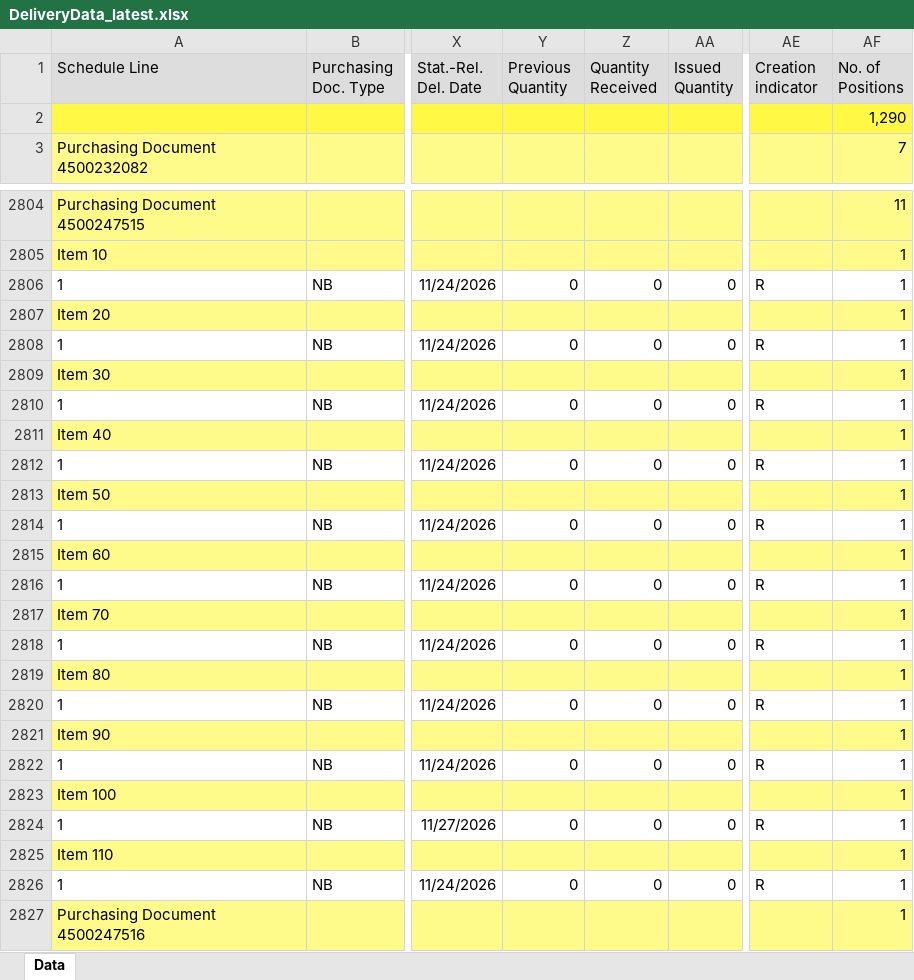
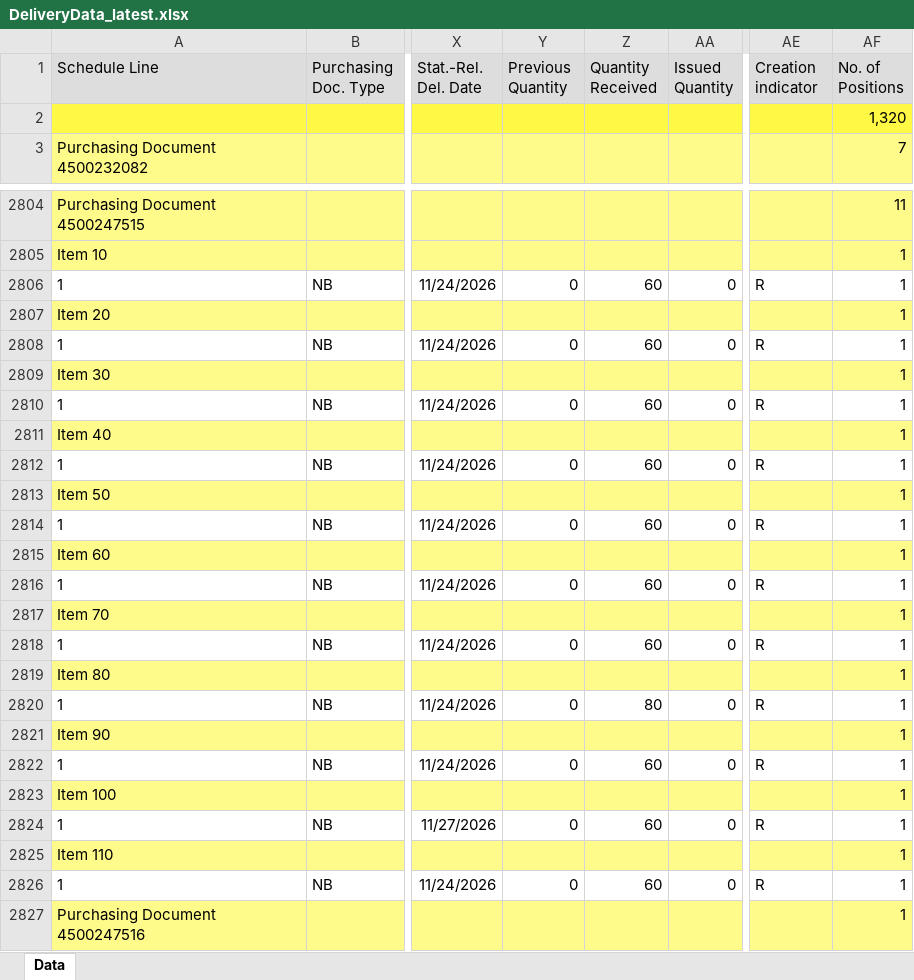
Before and after one commit to wjdwlals9545-arch/pbk-warehouse, an Excel workbook: public/data/DeliveryData_latest.xlsx, sheet Data, drawn as a sheet; only a part is shown, gaps mark what is left out; values as stored, in another font and other column widths than the file's, no borders; charts and pictures not drawn; the diff covers the shown part only; the diff names each change by its address in the sheet, - before the commit and + after, or states it on an @@ line.

Commit message:
Auto-update DeliveryData_latest.xlsx

```diff
--- a/public/data/DeliveryData_latest.xlsx (sheet Data)
+++ b/public/data/DeliveryData_latest.xlsx (sheet Data)
-AF2 (No. of Positions): 1,290
+AF2 (No. of Positions): 1,320
-Z2806 (Quantity Received): 0
+Z2806 (Quantity Received): 60
-Z2808 (Quantity Received): 0
+Z2808 (Quantity Received): 60
-Z2810 (Quantity Received): 0
+Z2810 (Quantity Received): 60
-Z2812 (Quantity Received): 0
+Z2812 (Quantity Received): 60
-Z2814 (Quantity Received): 0
+Z2814 (Quantity Received): 60
-Z2816 (Quantity Received): 0
+Z2816 (Quantity Received): 60
-Z2818 (Quantity Received): 0
+Z2818 (Quantity Received): 60
-Z2820 (Quantity Received): 0
+Z2820 (Quantity Received): 80
-Z2822 (Quantity Received): 0
+Z2822 (Quantity Received): 60
-Z2824 (Quantity Received): 0
+Z2824 (Quantity Received): 60
-Z2826 (Quantity Received): 0
+Z2826 (Quantity Received): 60
```
Also changed, not shown: 65 added rows and 4 edited cells elsewhere in this sheet, 4 other files.
